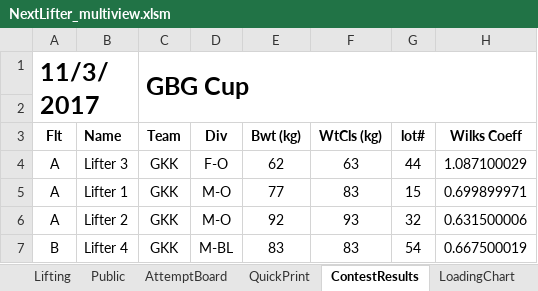
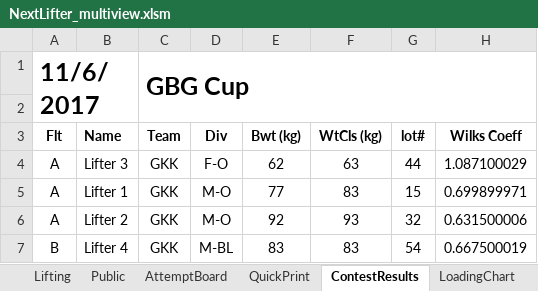
Before and after one commit to TianfuYun/NextLifter, an Excel workbook: NextLifter_multiview.xlsm, sheet ContestResults, drawn as a sheet; only a part is shown; values as stored, in another font and other column widths than the file's, no borders; conditional formats not drawn; the diff names each change by its address in the sheet, - before the commit and + after, or states it on an @@ line.

```diff
--- a/NextLifter_multiview.xlsm (sheet ContestResults)
+++ b/NextLifter_multiview.xlsm (sheet ContestResults)
-A1 (Flt): 11/3/2017
+A1 (Flt): 11/6/2017
```
Also changed, not shown: sheet Public, sheet QuickPrint, hidden cells, NextLifter.xlsm.
